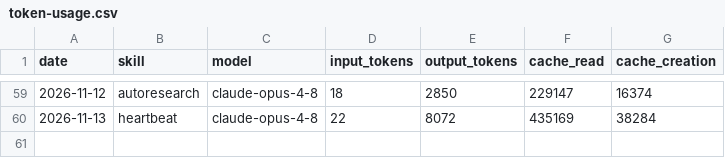
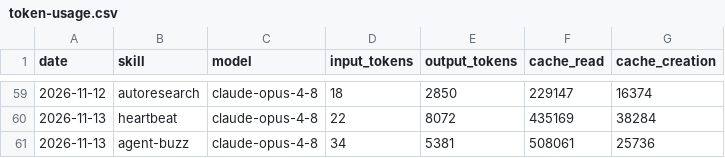
Before and after one commit to NurstarK/aeon-upstream, a CSV file: memory/token-usage.csv, drawn as a sheet; only a part is shown, gaps mark what is left out.

Commit message:
chore(agent-buzz): auto-commit 2026-11-13

```diff
--- a/memory/token-usage.csv
+++ b/memory/token-usage.csv
@@ -60 +60,2 @@ date,skill,model,input_tokens,output_tokens,cache_read,cache_creation
 2026-11-13,heartbeat,claude-opus-4-8,22,8072,435169,38284
+2026-11-13,agent-buzz,claude-opus-4-8,34,5381,508061,25736
```
Also changed, not shown: 3 other files.
